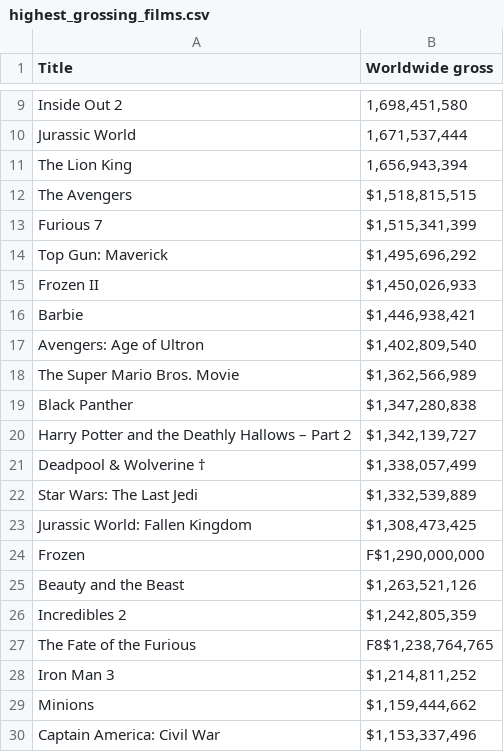
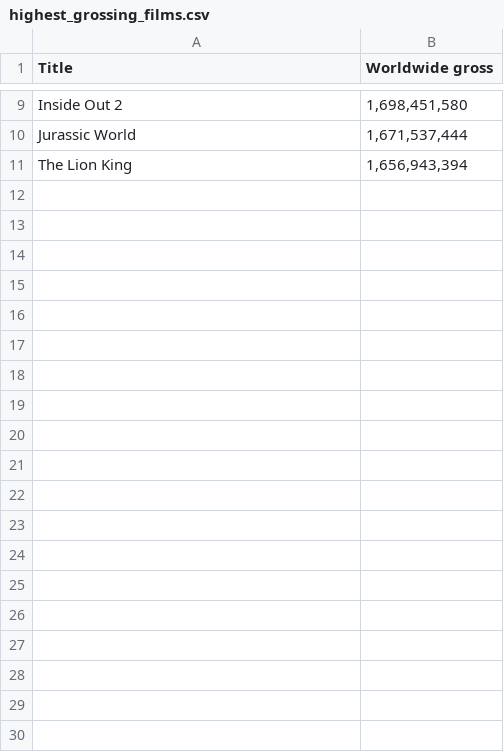
Before and after one commit to james-pearson1/james-pearson1.github.io, a CSV file: portfolio_tasks/highest_grossing_films.csv, drawn as a sheet; only a part is shown, gaps mark what is left out; the diff covers the shown part only; the diff names each change by its address in the sheet, - before the commit and + after, or states it on an @@ line.

Commit message:
Update highest_grossing_films.csv

```diff
--- a/portfolio_tasks/highest_grossing_films.csv
+++ b/portfolio_tasks/highest_grossing_films.csv
-row 12: The Avengers | $1,518,815,515
-row 13: Furious 7 | $1,515,341,399
-row 14: Top Gun: Maverick | $1,495,696,292
-row 15: Frozen II | $1,450,026,933
-row 16: Barbie | $1,446,938,421
-row 17: Avengers: Age of Ultron | $1,402,809,540
-row 18: The Super Mario Bros. Movie | $1,362,566,989
-row 19: Black Panther | $1,347,280,838
-row 20: Harry Potter and the Deathly Hallows – Part 2 | $1,342,139,727
-row 21: Deadpool & Wolverine † | $1,338,057,499
-row 22: Star Wars: The Last Jedi | $1,332,539,889
-row 23: Jurassic World: Fallen Kingdom | $1,308,473,425
-row 24: Frozen | F$1,290,000,000
-row 25: Beauty and the Beast | $1,263,521,126
-row 26: Incredibles 2 | $1,242,805,359
-row 27: The Fate of the Furious | F8$1,238,764,765
-row 28: Iron Man 3 | $1,214,811,252
-row 29: Minions | $1,159,444,662
-row 30: Captain America: Civil War | $1,153,337,496
```
Also changed, not shown: 21 removed rows elsewhere in this file.
